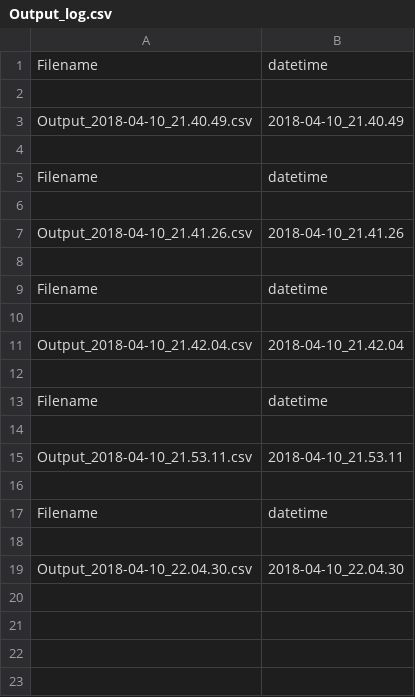
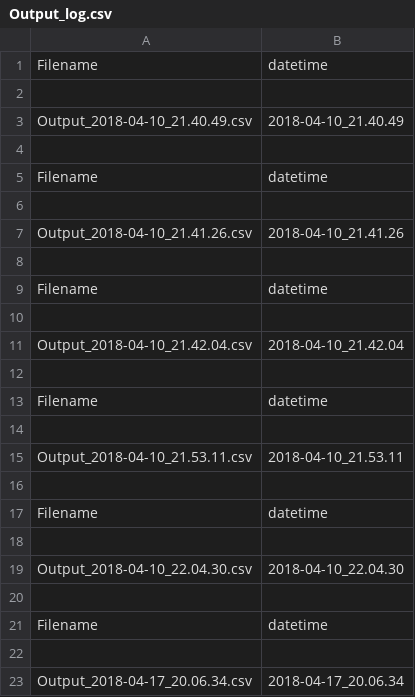
Before and after one commit to nazarvasheniak/TradeTools, a CSV file: TradeTools/Output_log.csv, drawn as a sheet.

```diff
--- a/TradeTools/Output_log.csv
+++ b/TradeTools/Output_log.csv
@@ -19 +19,5 @@ Filename,datetime
 Output_2018-04-10_22.04.30.csv,2018-04-10_22.04.30
+
+Filename,datetime
+
+Output_2018-04-17_20.06.34.csv,2018-04-17_20.06.34
```
Also changed, not shown: 6 other files.
